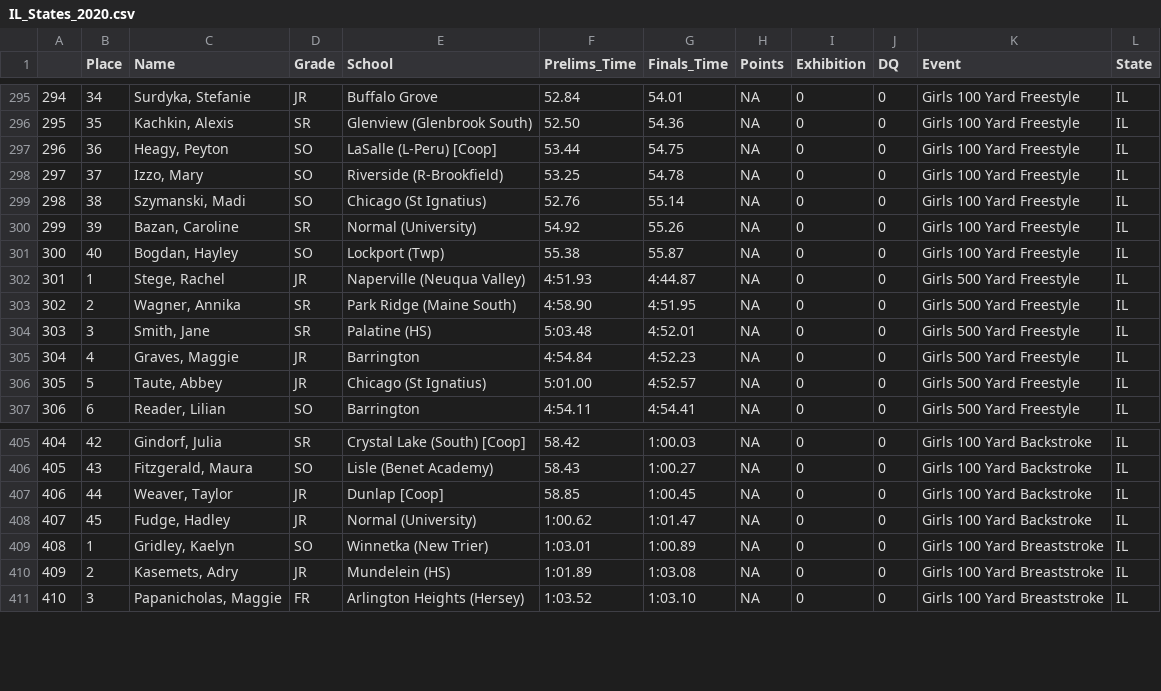
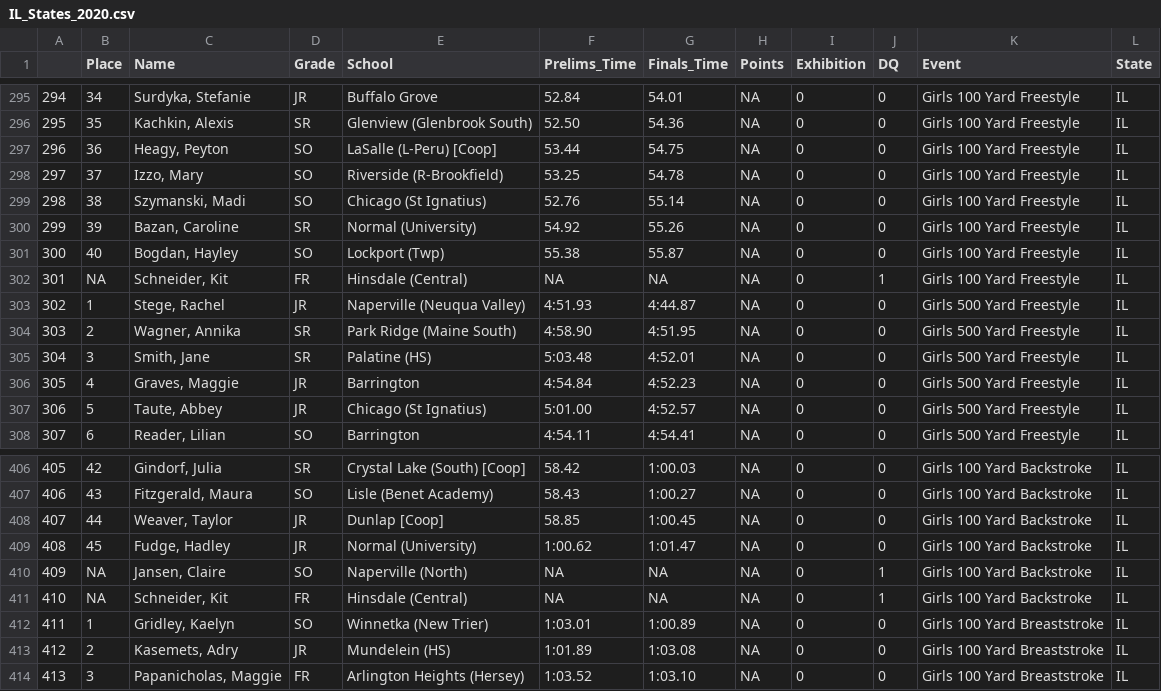
Before and after one commit to gpilgrim2670/Pilgrim_Data, a CSV file: IL_States_2020.csv, drawn as a sheet; only a part is shown, gaps mark what is left out; addresses are those after the commit; the diff names each change by its address in the sheet, - before the commit and + after, or states it on an @@ line.

```diff
--- a/IL_States_2020.csv
+++ b/IL_States_2020.csv
+row 302: 301 | NA | Schneider, Kit | FR | Hinsdale (Central) | NA | NA | NA | 0 | 1 | Girls 100 Yard Freestyle | IL
@@ column A renumbered from row 303 down @@
+row 410: 409 | NA | Jansen, Claire | SO | Naperville (North) | NA | NA | NA | 0 | 1 | Girls 100 Yard Backstroke | IL
+row 411: 410 | NA | Schneider, Kit | FR | Hinsdale (Central) | NA | NA | NA | 0 | 1 | Girls 100 Yard Backstroke | IL
```
Also changed, not shown: CA_States_2019.csv, FL_States_2020.csv, 5 other files.
